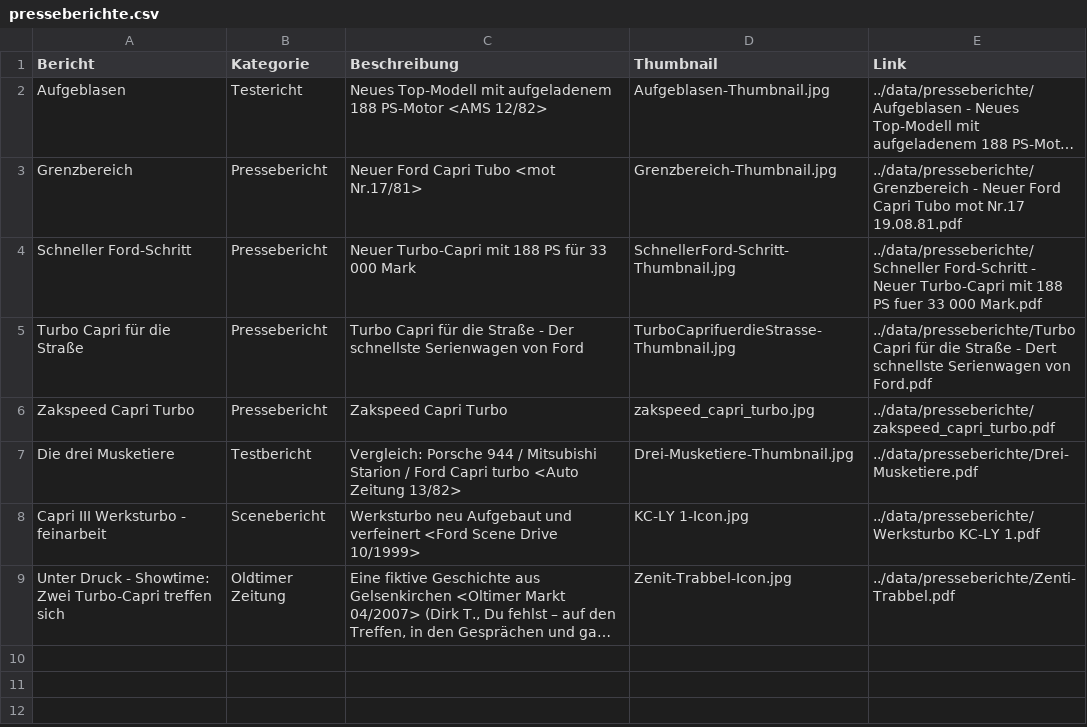
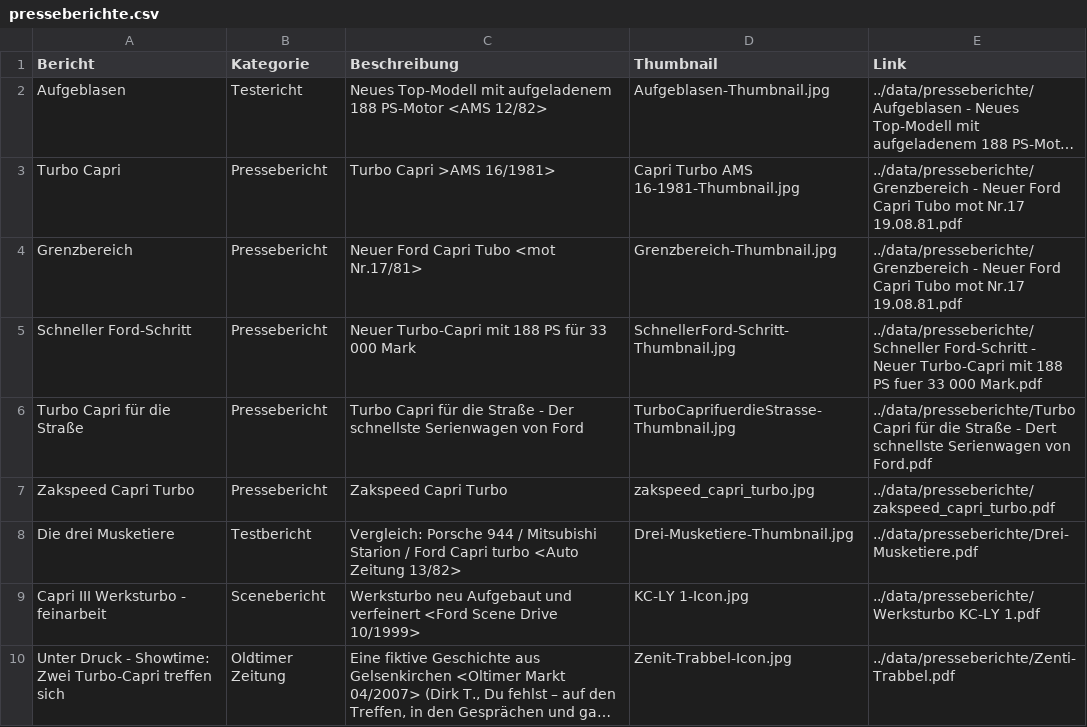
Before and after one commit to werksturbo/werksturbo-register, a CSV file: data/presseberichte.csv, drawn as a sheet; long unchanged cells end in …; the diff names each change by its address in the sheet, - before the commit and + after, or states it on an @@ line.

Commit message:
Update presseberichte.csv

```diff
--- a/data/presseberichte.csv
+++ b/data/presseberichte.csv
+row 3: Turbo Capri | Pressebericht | Turbo Capri >AMS 16/1981> | Capri Turbo AMS 16-1981-Thumbnail.jpg | ../data/presseberichte/Grenzbereich - Neuer Ford Capri Tubo mot Nr.17 19.08.81.pdf
```
